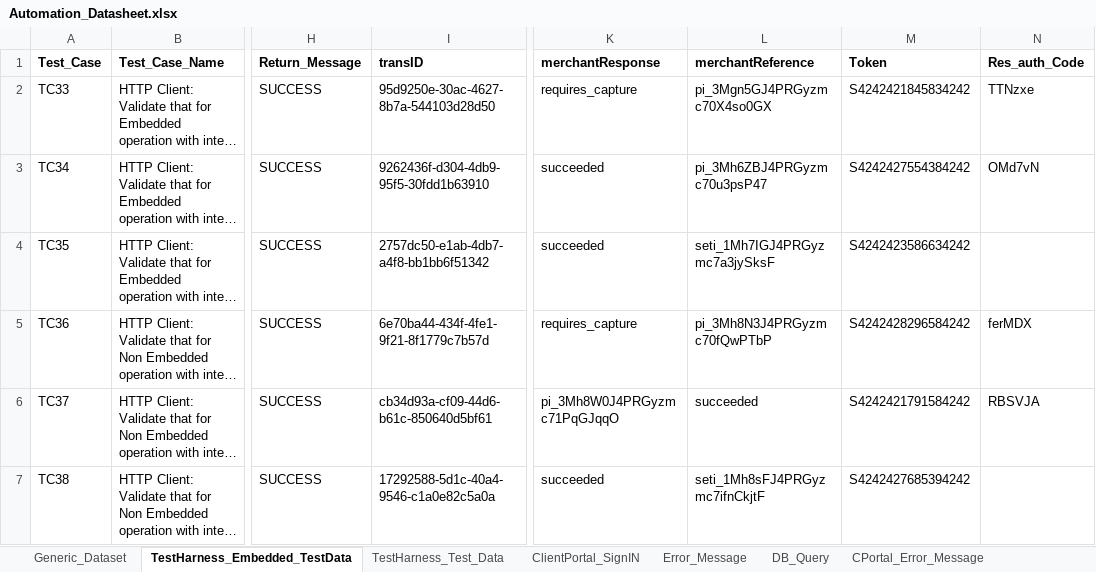
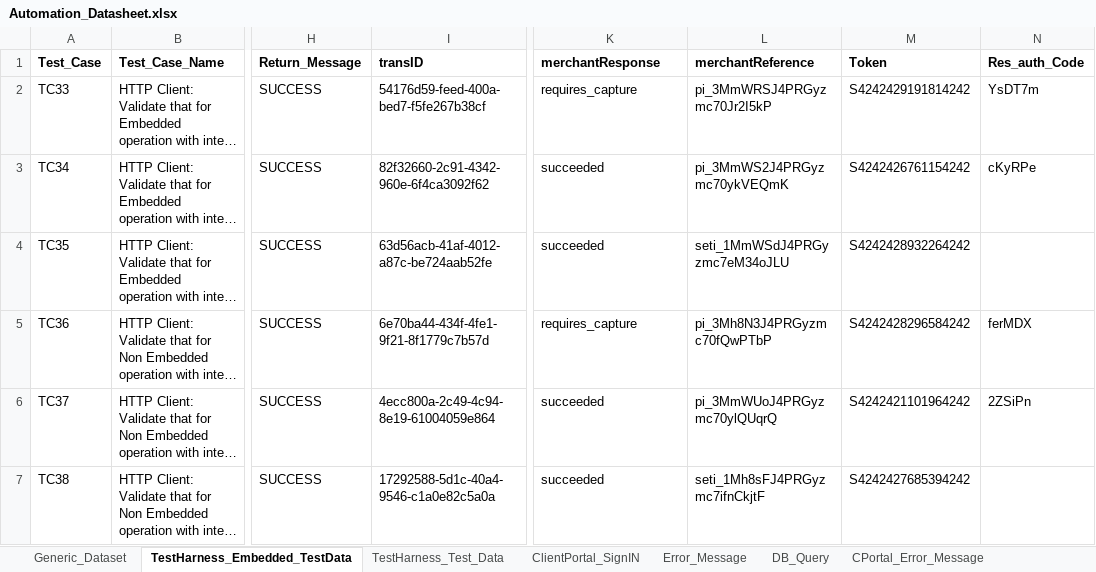
Before and after one commit to gsaha99/Ecommerce_QA, an Excel workbook: Test Data/Automation_Datasheet.xlsx, sheet TestHarness_Embedded_TestData, drawn as a sheet; only a part is shown, gaps mark what is left out; long unchanged cells end in …; values as stored, in another font and other column widths than the file's, no borders; the diff names each change by its address in the sheet, - before the commit and + after, or states it on an @@ line.

```diff
--- a/Test Data/Automation_Datasheet.xlsx (sheet TestHarness_Embedded_TestData)
+++ b/Test Data/Automation_Datasheet.xlsx (sheet TestHarness_Embedded_TestData)
-I2 (transID): 95d9250e-30ac-4627-8b7a-544103d28d50
+I2 (transID): 54176d59-feed-400a-bed7-f5fe267b38cf
-L2 (merchantReference): pi_3Mgn5GJ4PRGyzmc70X4so0GX
+L2 (merchantReference): pi_3MmWRSJ4PRGyzmc70Jr2I5kP
-M2 (Token): S4242421845834242
+M2 (Token): S4242429191814242
-N2 (Res_auth_Code): TTNzxe
+N2 (Res_auth_Code): YsDT7m
-I3 (transID): 9262436f-d304-4db9-95f5-30fdd1b63910
+I3 (transID): 82f32660-2c91-4342-960e-6f4ca3092f62
-L3 (merchantReference): pi_3Mh6ZBJ4PRGyzmc70u3psP47
+L3 (merchantReference): pi_3MmWS2J4PRGyzmc70ykVEQmK
-M3 (Token): S4242427554384242
+M3 (Token): S4242426761154242
-N3 (Res_auth_Code): OMd7vN
+N3 (Res_auth_Code): cKyRPe
-I4 (transID): 2757dc50-e1ab-4db7-a4f8-bb1bb6f51342
+I4 (transID): 63d56acb-41af-4012-a87c-be724aab52fe
-L4 (merchantReference): seti_1Mh7IGJ4PRGyzmc7a3jySksF
+L4 (merchantReference): seti_1MmWSdJ4PRGyzmc7eM34oJLU
-M4 (Token): S4242423586634242
+M4 (Token): S4242428932264242
-I6 (transID): cb34d93a-cf09-44d6-b61c-850640d5bf61
+I6 (transID): 4ecc800a-2c49-4c94-8e19-61004059e864
-K6 (merchantResponse): pi_3Mh8W0J4PRGyzmc71PqGJqqO
+K6 (merchantResponse): succeeded
-L6 (merchantReference): succeeded
+L6 (merchantReference): pi_3MmWUoJ4PRGyzmc70ylQUqrQ
-M6 (Token): S4242421791584242
+M6 (Token): S4242421101964242
-N6 (Res_auth_Code): RBSVJA
+N6 (Res_auth_Code): 2ZSiPn
```
Also changed, not shown: sheet TestHarness_Test_Data, 15 other files.
